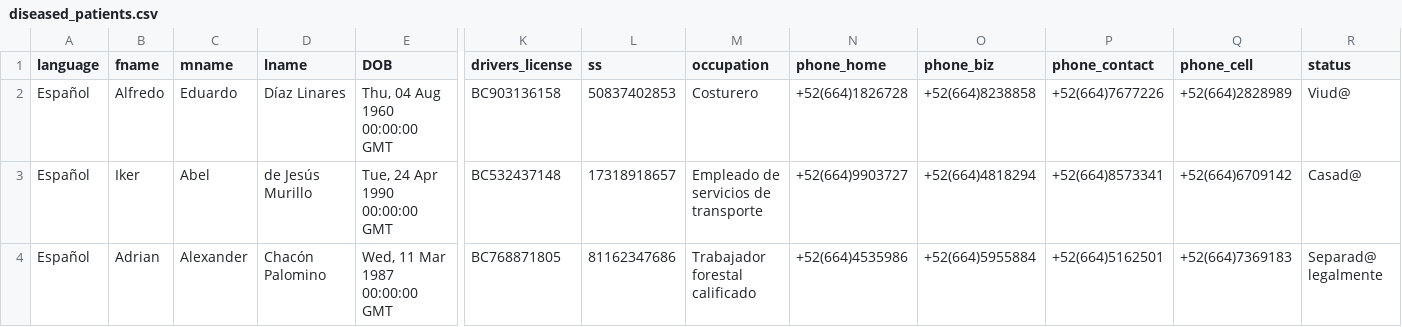
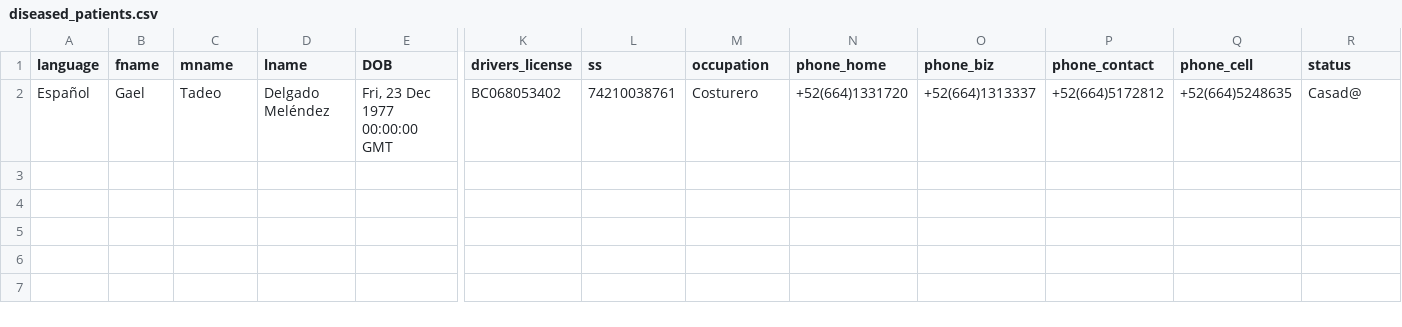
Before and after one commit to CC-FCQI-UABC/PySEMR, a CSV file: _mesa/simulacion.2/patient_data/diseased_patients.csv, drawn as a sheet; only a part is shown, gaps mark what is left out; removed rows and columns are numbered as before the commit, all else as after; rows hold the shown columns only; the diff covers the shown part only; the diff names each change by its address in the sheet, - before the commit and + after, or states it on an @@ line.

```diff
--- a/_mesa/simulacion.2/patient_data/diseased_patients.csv
+++ b/_mesa/simulacion.2/patient_data/diseased_patients.csv
-row 2: Español | Alfredo | Eduardo | Díaz Linares | Thu, 04 Aug 1960 00:00:00 GMT | BC903136158 | 50837402853 | Costurero | +52(664)1826728 | +52(664)8238858 | +52(664)7677226 | +52(664)2828989 | Viud@
-row 3: Español | Iker | Abel | de Jesús Murillo | Tue, 24 Apr 1990 00:00:00 GMT | BC532437148 | 17318918657 | Empleado de servicios de transporte | +52(664)9903727 | +52(664)4818294 | +52(664)8573341 | +52(664)6709142 | Casad@
-B2 (fname): Adrian
+B2 (fname): Gael
-C2 (mname): Alexander
+C2 (mname): Tadeo
-D2 (lname): Chacón Palomino
+D2 (lname): Delgado Meléndez
-E2 (DOB): Wed, 11 Mar 1987 00:00:00 GMT
+E2 (DOB): Fri, 23 Dec 1977 00:00:00 GMT
-K2 (drivers_license): BC768871805
+K2 (drivers_license): BC068053402
-L2 (ss): 81162347686
+L2 (ss): 74210038761
-M2 (occupation): Trabajador forestal calificado
+M2 (occupation): Costurero
-N2 (phone_home): +52(664)4535986
+N2 (phone_home): +52(664)1331720
-O2 (phone_biz): +52(664)5955884
+O2 (phone_biz): +52(664)1313337
-P2 (phone_contact): +52(664)5162501
+P2 (phone_contact): +52(664)5172812
-Q2 (phone_cell): +52(664)7369183
+Q2 (phone_cell): +52(664)5248635
-R2 (status): Separad@ legalmente
+R2 (status): Casad@
```
Also changed, not shown: 9 edited cells elsewhere in this file, 4 other files.
